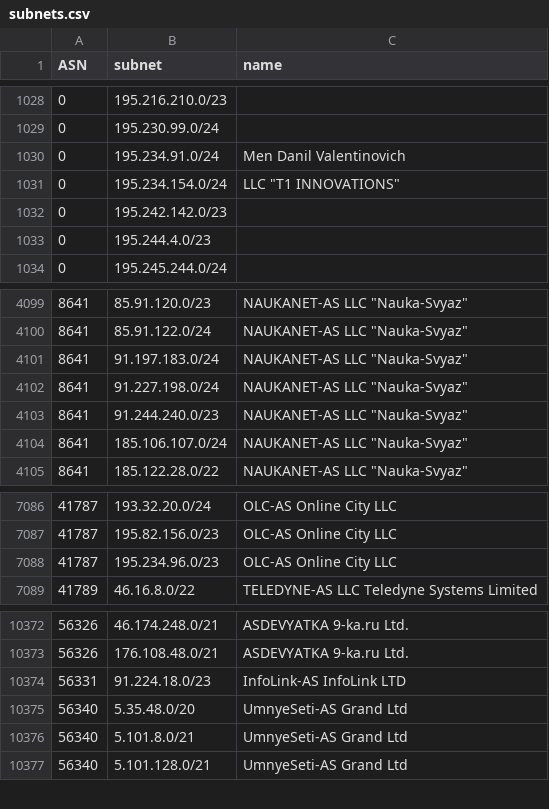
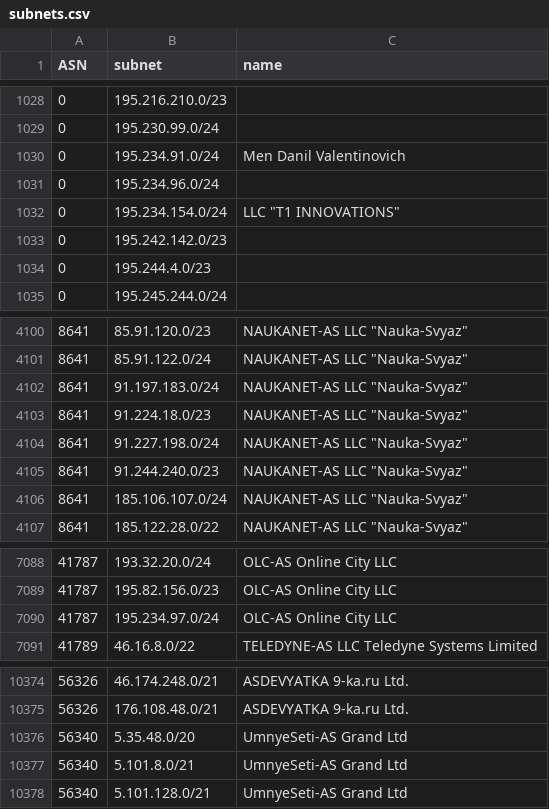
Before and after one commit to esergion/subnets-fetcher, a CSV file: countries/ru/subnets.csv, drawn as a sheet; only a part is shown, gaps mark what is left out.

```diff
--- a/countries/ru/subnets.csv
+++ b/countries/ru/subnets.csv
@@ -1030,2 +1030,3 @@ ASN,subnet,name
 0,195.234.91.0/24,Men Danil Valentinovich
+0,195.234.96.0/24,
 0,195.234.154.0/24,"LLC ""T1 INNOVATIONS"""
@@ -4101,2 +4102,3 @@ ASN,subnet,name
 8641,91.197.183.0/24,"NAUKANET-AS LLC ""Nauka-Svyaz"""
+8641,91.224.18.0/23,"NAUKANET-AS LLC ""Nauka-Svyaz"""
 8641,91.227.198.0/24,"NAUKANET-AS LLC ""Nauka-Svyaz"""
@@ -7087,3 +7089,3 @@ ASN,subnet,name
 41787,195.82.156.0/23,OLC-AS Online City LLC
-41787,195.234.96.0/23,OLC-AS Online City LLC
+41787,195.234.97.0/24,OLC-AS Online City LLC
 41789,46.16.8.0/22,TELEDYNE-AS LLC Teledyne Systems Limited
@@ -10373,3 +10375,2 @@ ASN,subnet,name
 56326,176.108.48.0/21,ASDEVYATKA 9-ka.ru Ltd.
-56331,91.224.18.0/23,InfoLink-AS InfoLink LTD
 56340,5.35.48.0/20,UmnyeSeti-AS Grand Ltd
```
Also changed, not shown: 1 other file.
